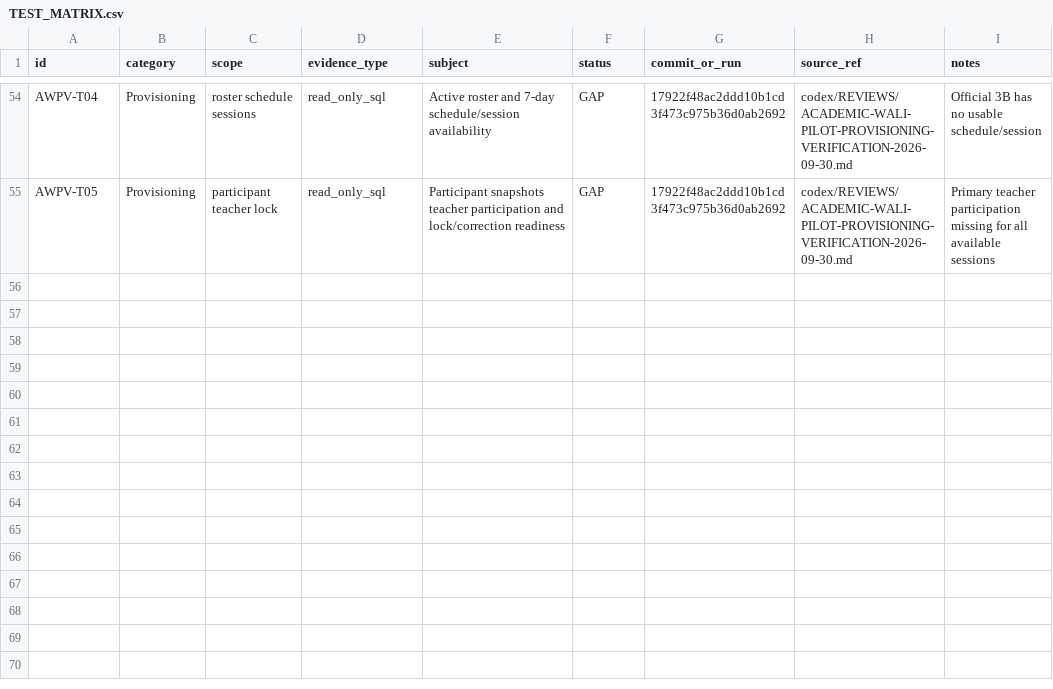
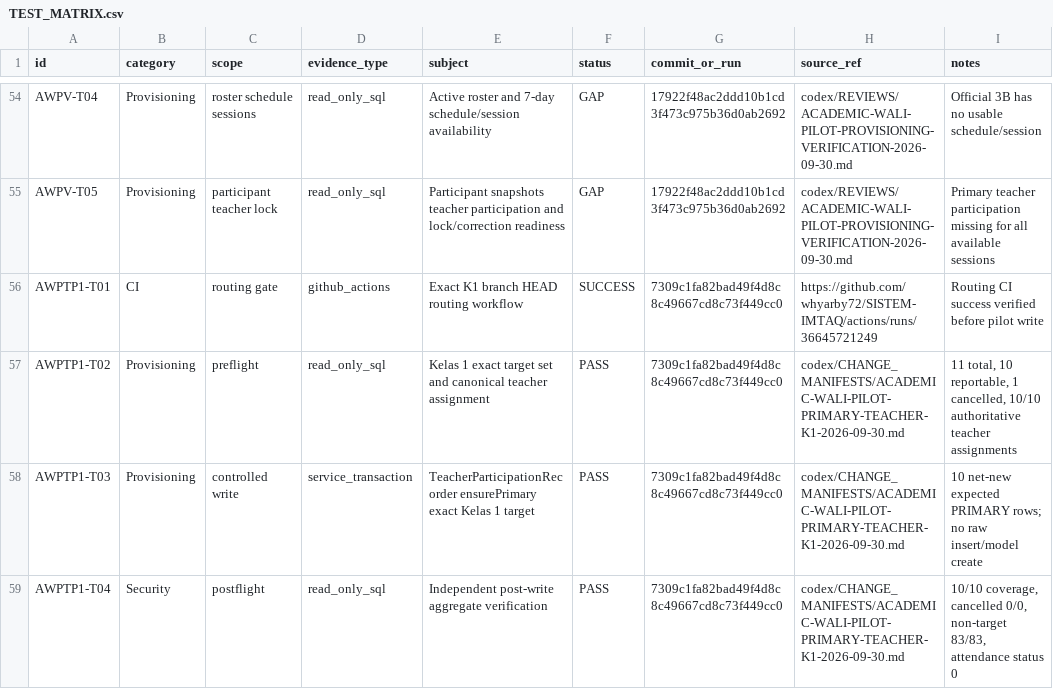
Before and after one commit to whyarby72/SISTEM-IMTAQ, a CSV file: TEST_MATRIX.csv, drawn as a sheet; only a part is shown, gaps mark what is left out.

Commit message:
docs: record Kelas 1 teacher participation provisioning

```diff
--- a/TEST_MATRIX.csv
+++ b/TEST_MATRIX.csv
@@ -55 +55,5 @@ AWPV-T04,Provisioning,roster schedule sessions,read_only_sql,Active roster and 7
 AWPV-T05,Provisioning,participant teacher lock,read_only_sql,Participant snapshots teacher participation and lock/correction readiness,GAP,17922f48ac2ddd10b1cd3f473c975b36d0ab2692,codex/REVIEWS/ACADEMIC-WALI-PILOT-PROVISIONING-VERIFICATION-2026-09-30.md,"Primary teacher participation missing for all available sessions"
+AWPTP1-T01,CI,routing gate,github_actions,Exact K1 branch HEAD routing workflow,SUCCESS,7309c1fa82bad49f4d8c8c49667cd8c73f449cc0,https://github.com/whyarby72/SISTEM-IMTAQ/actions/runs/36645721249,"Routing CI success verified before pilot write"
+AWPTP1-T02,Provisioning,preflight,read_only_sql,Kelas 1 exact target set and canonical teacher assignment,PASS,7309c1fa82bad49f4d8c8c49667cd8c73f449cc0,codex/CHANGE_MANIFESTS/ACADEMIC-WALI-PILOT-PRIMARY-TEACHER-K1-2026-09-30.md,"11 total, 10 reportable, 1 cancelled, 10/10 authoritative teacher assignments"
+AWPTP1-T03,Provisioning,controlled write,service_transaction,TeacherParticipationRecorder ensurePrimary exact Kelas 1 target,PASS,7309c1fa82bad49f4d8c8c49667cd8c73f449cc0,codex/CHANGE_MANIFESTS/ACADEMIC-WALI-PILOT-PRIMARY-TEACHER-K1-2026-09-30.md,"10 net-new expected PRIMARY rows; no raw insert/model create"
+AWPTP1-T04,Security,postflight,read_only_sql,Independent post-write aggregate verification,PASS,7309c1fa82bad49f4d8c8c49667cd8c73f449cc0,codex/CHANGE_MANIFESTS/ACADEMIC-WALI-PILOT-PRIMARY-TEACHER-K1-2026-09-30.md,"10/10 coverage, cancelled 0/0, non-target 83/83, attendance status 0"
```
Also changed, not shown: 5 other files.
